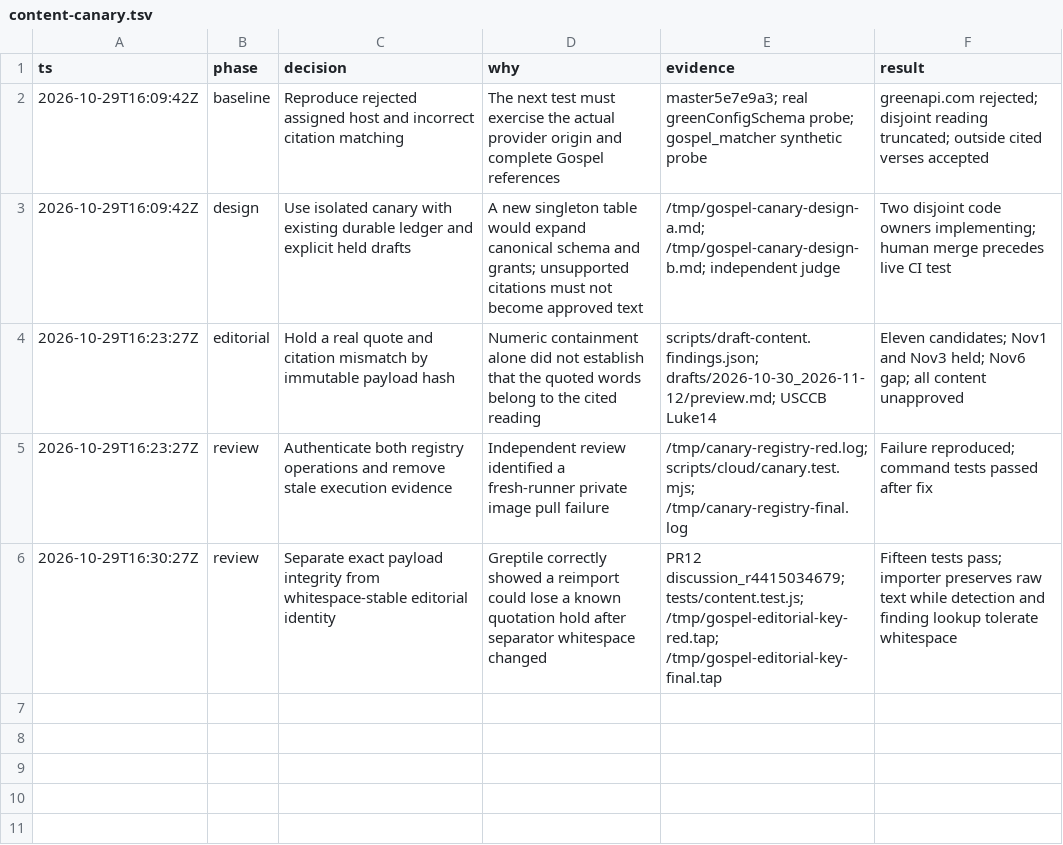
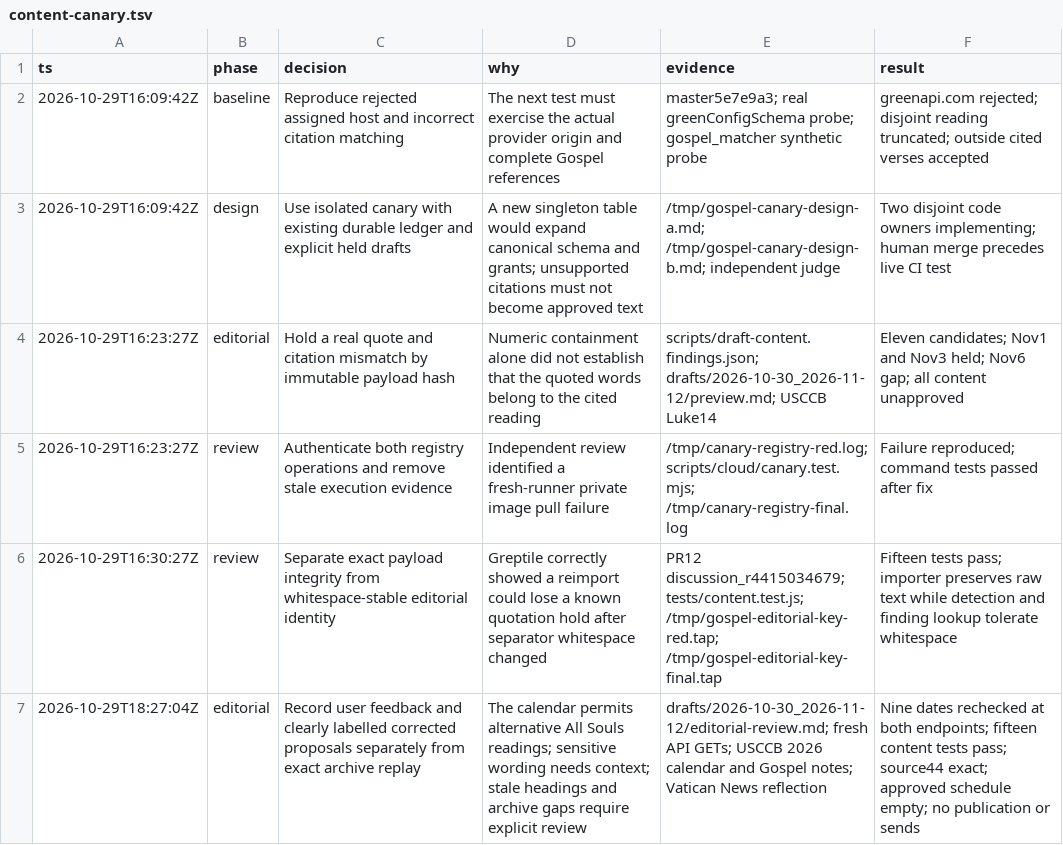
Before and after one commit to chrislazar25/gospel-bot, a TSV file: .audit/content-canary.tsv, drawn as a sheet; the diff names each change by its address in the sheet, - before the commit and + after, or states it on an @@ line.

Commit message:
docs(content): record reviewed dates and corrected draft proposals

```diff
--- a/.audit/content-canary.tsv
+++ b/.audit/content-canary.tsv
+row 7: 2026-10-29T18:27:04Z | editorial | Record user feedback and clearly labelled corrected proposals separately from exact archive replay | The calendar permits alternative All Souls readings; sensitive wording needs context; stale headings and archive gaps require explicit review | drafts/2026-10-30_2026-11-12/editorial-review.md; fresh API GETs; USCCB 2026 calendar and Gospel notes; Vatican News reflection | Nine dates rechecked at both endpoints; fifteen content tests pass; source44 exact; approved schedule empty; no publication or sends
```
Also changed, not shown: 3 other files.
